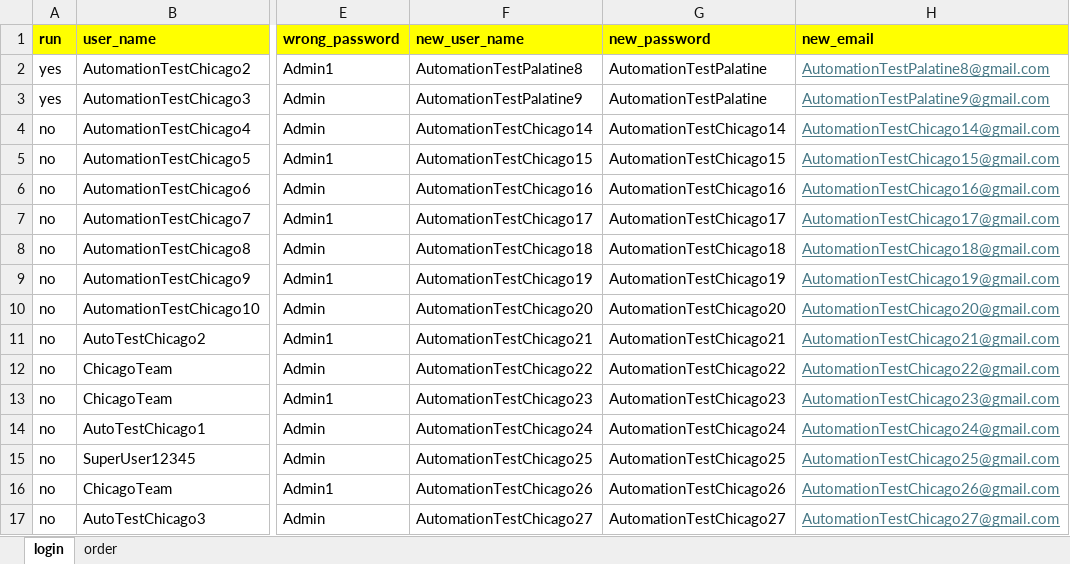
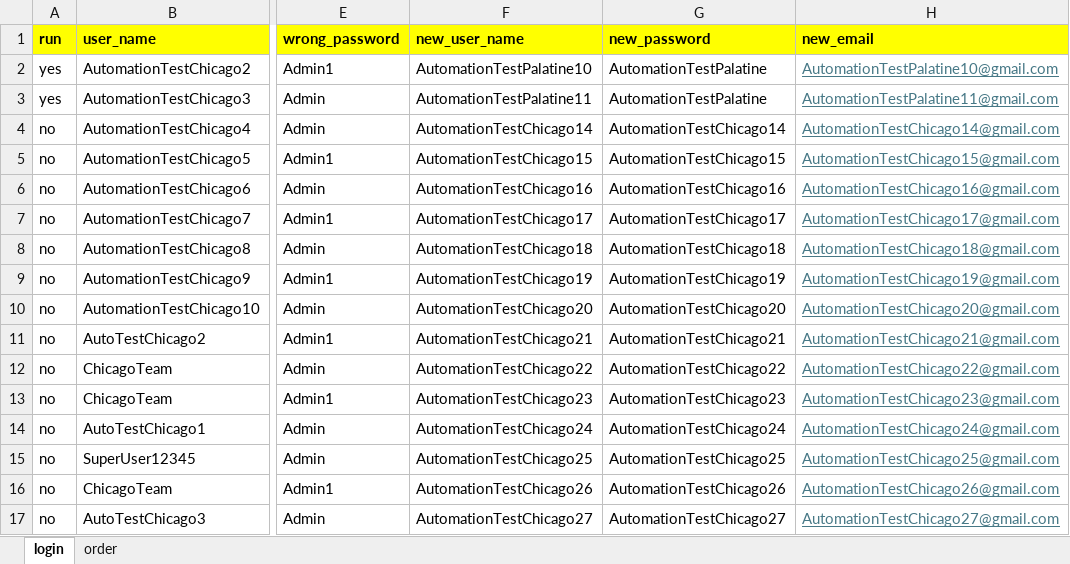
Before and after one commit to DmitriyV7/POM6, an Excel workbook: src/main/resources/test_data/Test_Data.xlsx, sheet login, drawn as a sheet; only a part is shown, gaps mark what is left out; values as stored, in another font and other column widths than the file's, no borders; the diff names each change by its address in the sheet, - before the commit and + after, or states it on an @@ line.

```diff
--- a/src/main/resources/test_data/Test_Data.xlsx (sheet login)
+++ b/src/main/resources/test_data/Test_Data.xlsx (sheet login)
-F2 (new_user_name): AutomationTestPalatine8
+F2 (new_user_name): AutomationTestPalatine10
-H2 (new_email): AutomationTestPalatine8@gmail.com
+H2 (new_email): AutomationTestPalatine10@gmail.com
-F3 (new_user_name): AutomationTestPalatine9
+F3 (new_user_name): AutomationTestPalatine11
-H3 (new_email): AutomationTestPalatine9@gmail.com
+H3 (new_email): AutomationTestPalatine11@gmail.com
```
Also changed, not shown: sheet order, 1 other file.
